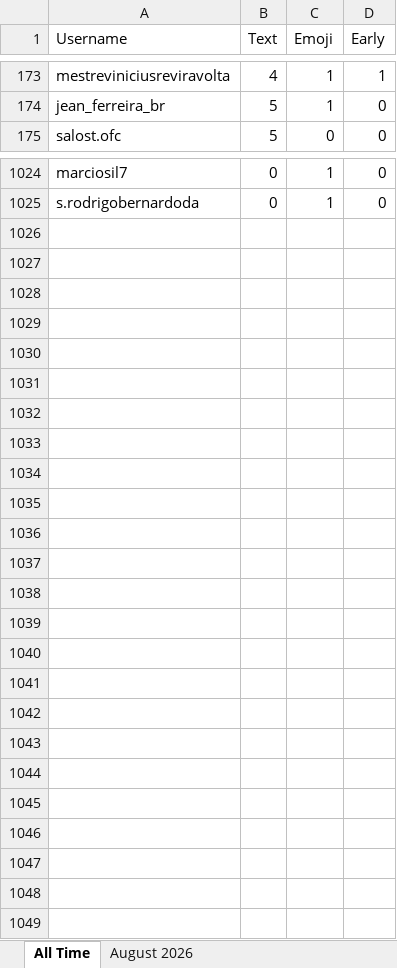
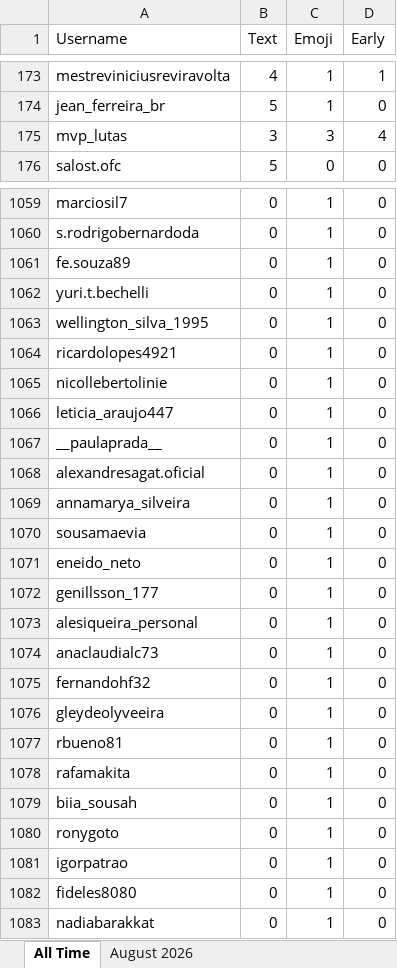
Before and after one commit to paxlucta/peace-grappler, an Excel workbook: Engagement Rankings 2026-08.xlsx, sheet All Time, drawn as a sheet; only a part is shown, gaps mark what is left out; values as stored, in another font and other column widths than the file's, no borders; the diff covers the shown part only; the diff names each change by its address in the sheet, - before the commit and + after, or states it on an @@ line.

```diff
--- a/Engagement Rankings 2026-08.xlsx (sheet All Time)
+++ b/Engagement Rankings 2026-08.xlsx (sheet All Time)
+row 175: mvp_lutas | 3 | 3 | 4
+row 1061: fe.souza89 | 0 | 1 | 0
+row 1062: yuri.t.bechelli | 0 | 1 | 0
+row 1063: wellington_silva_1995 | 0 | 1 | 0
+row 1064: ricardolopes4921 | 0 | 1 | 0
+row 1065: nicollebertolinie | 0 | 1 | 0
+row 1066: leticia_araujo447 | 0 | 1 | 0
+row 1067: __paulaprada__ | 0 | 1 | 0
+row 1068: alexandresagat.oficial | 0 | 1 | 0
+row 1069: annamarya_silveira | 0 | 1 | 0
+row 1070: sousamaevia | 0 | 1 | 0
+row 1071: eneido_neto | 0 | 1 | 0
+row 1072: genillsson_177 | 0 | 1 | 0
+row 1073: alesiqueira_personal | 0 | 1 | 0
+row 1074: anaclaudialc73 | 0 | 1 | 0
+row 1075: fernandohf32 | 0 | 1 | 0
+row 1076: gleydeolyveeira | 0 | 1 | 0
+row 1077: rbueno81 | 0 | 1 | 0
+row 1078: rafamakita | 0 | 1 | 0
+row 1079: biia_sousah | 0 | 1 | 0
+row 1080: ronygoto | 0 | 1 | 0
+row 1081: igorpatrao | 0 | 1 | 0
+row 1082: fideles8080 | 0 | 1 | 0
+row 1083: nadiabarakkat | 0 | 1 | 0
```
Also changed, not shown: 41 added rows, 7 removed rows and 3 edited cells elsewhere in this sheet, sheet August 2026, Engagement Rankings.xlsx, 11 other files.
